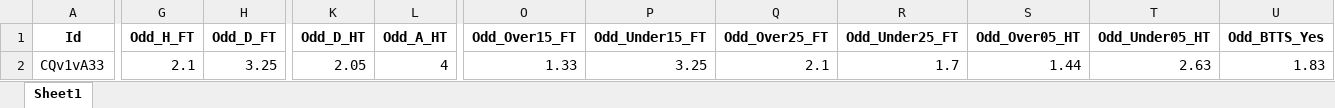
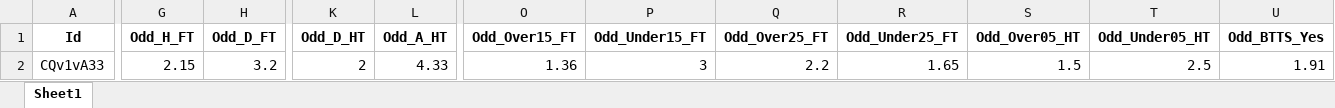
Before and after one commit to mtprado88/jogos_full, an Excel workbook: Jogos_da_Semana_FlashScore_2024-11-13.xlsx, sheet Sheet1, drawn as a sheet; only a part is shown, gaps mark what is left out; values as stored, in another font and other column widths than the file's, no borders; the diff covers the shown part only; the diff names each change by its address in the sheet, - before the commit and + after, or states it on an @@ line.

Commit message:
Atualizando o arquivo XLSX

```diff
--- a/Jogos_da_Semana_FlashScore_2024-11-13.xlsx (sheet Sheet1)
+++ b/Jogos_da_Semana_FlashScore_2024-11-13.xlsx (sheet Sheet1)
-G2 (Odd_H_FT): 2.1
+G2 (Odd_H_FT): 2.15
-H2 (Odd_D_FT): 3.25
+H2 (Odd_D_FT): 3.2
-K2 (Odd_D_HT): 2.05
+K2 (Odd_D_HT): 2
-L2 (Odd_A_HT): 4
+L2 (Odd_A_HT): 4.33
-O2 (Odd_Over15_FT): 1.33
+O2 (Odd_Over15_FT): 1.36
-P2 (Odd_Under15_FT): 3.25
+P2 (Odd_Under15_FT): 3
-Q2 (Odd_Over25_FT): 2.1
+Q2 (Odd_Over25_FT): 2.2
-R2 (Odd_Under25_FT): 1.7
+R2 (Odd_Under25_FT): 1.65
-S2 (Odd_Over05_HT): 1.44
+S2 (Odd_Over05_HT): 1.5
-T2 (Odd_Under05_HT): 2.63
+T2 (Odd_Under05_HT): 2.5
-U2 (Odd_BTTS_Yes): 1.83
+U2 (Odd_BTTS_Yes): 1.91
```
Also changed, not shown: 12 edited cells elsewhere in this sheet.
